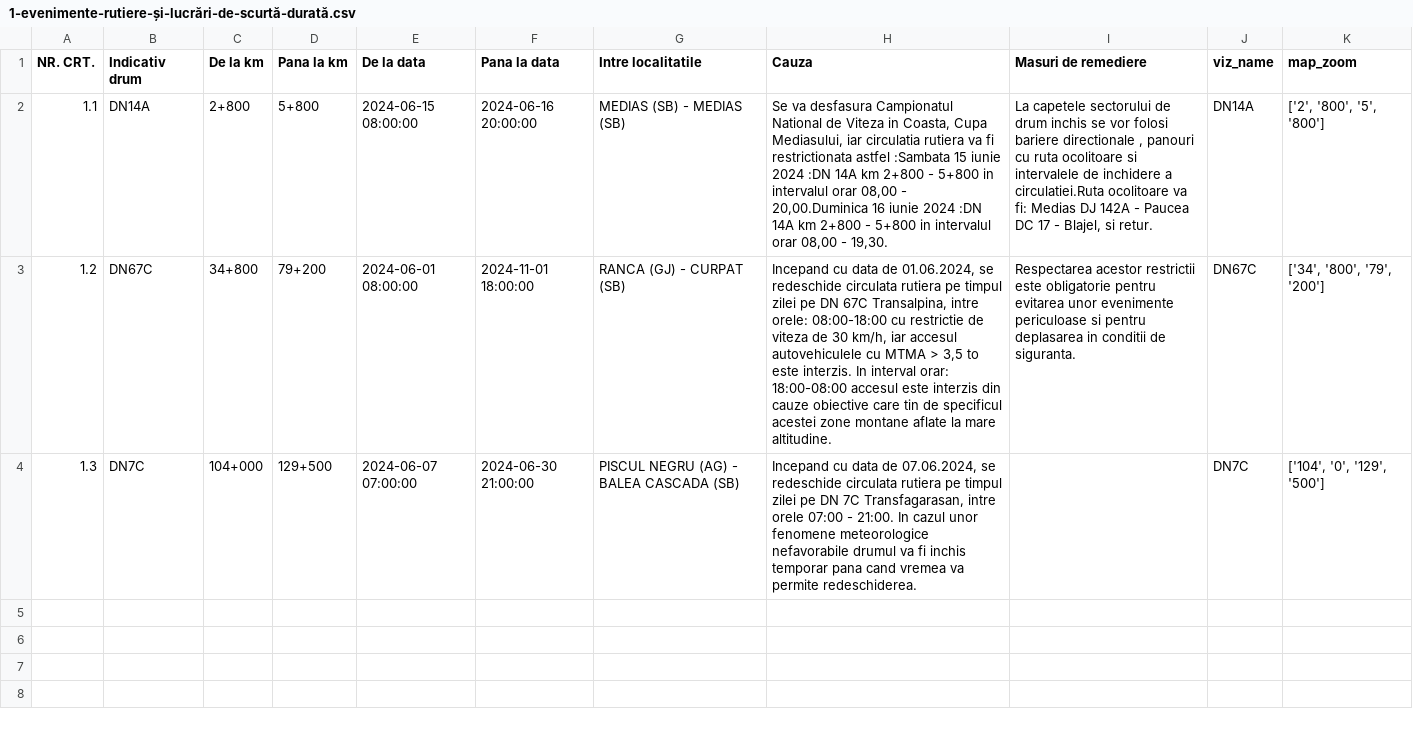
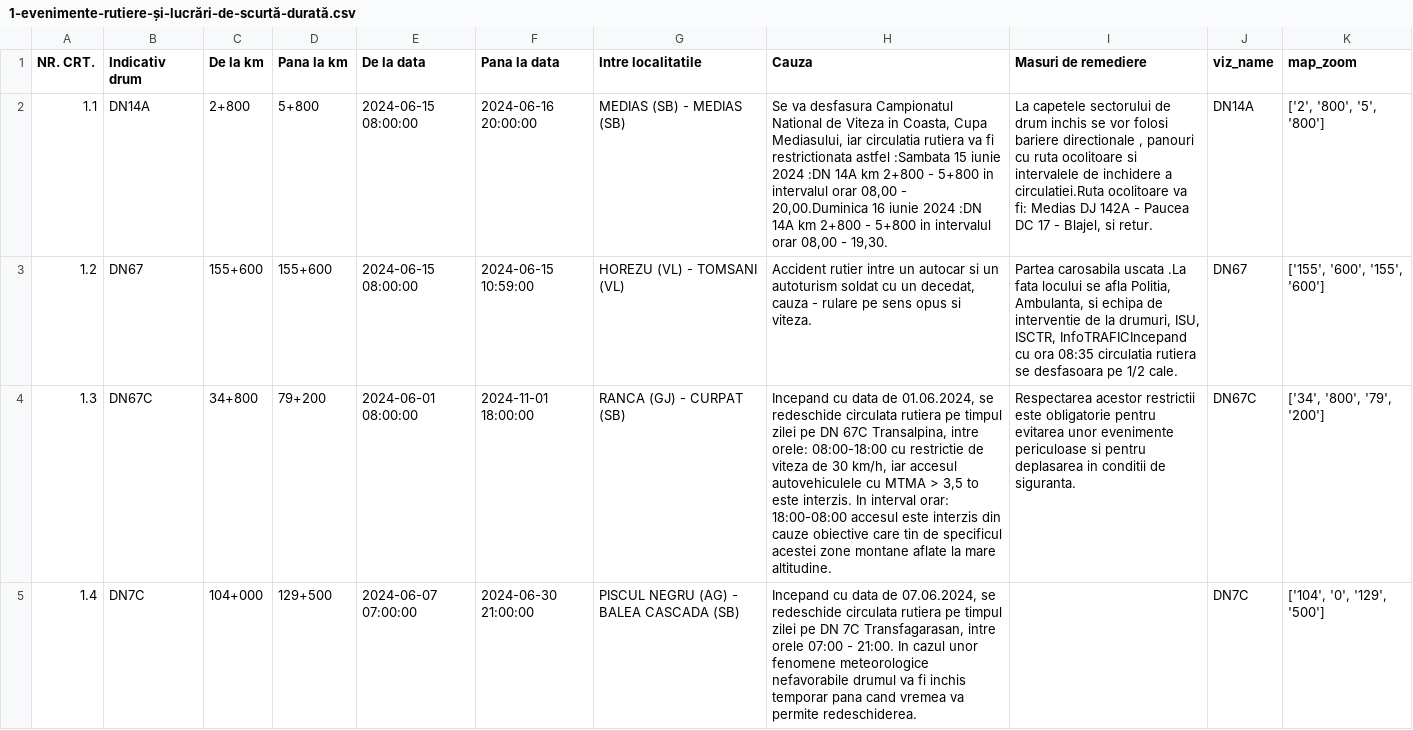
Before and after one commit to gov2-ro/prometeu, a CSV file: data/andnet/csv/1-evenimente-rutiere-și-lucrări-de-scurtă-durată.csv, drawn as a sheet; the diff names each change by its address in the sheet, - before the commit and + after, or states it on an @@ line.

```diff
--- a/data/andnet/csv/1-evenimente-rutiere-și-lucrări-de-scurtă-durată.csv
+++ b/data/andnet/csv/1-evenimente-rutiere-și-lucrări-de-scurtă-durată.csv
-B3 (Indicativ drum): DN67C
+B3 (Indicativ drum): DN67
-C3 (De la km): 34+800
+C3 (De la km): 155+600
-D3 (Pana la km): 79+200
+D3 (Pana la km): 155+600
-E3 (De la data): 2024-06-01 08:00:00
+E3 (De la data): 2024-06-15 08:00:00
-F3 (Pana la data): 2024-11-01 18:00:00
+F3 (Pana la data): 2024-06-15 10:59:00
-G3 (Intre localitatile): RANCA (GJ) - CURPAT (SB)
+G3 (Intre localitatile): HOREZU (VL) - TOMSANI (VL)
-H3 (Cauza): Incepand cu data de 01.06.2024, se redeschide circulata rutiera pe timpul zilei pe DN 67C Transalpina, intre orele: 08:00-18:00 cu restrictie de viteza de 30 km/h, iar accesul autovehiculele cu MTMA > 3,5 to este interzis. In interval orar: 18:00-08:00 accesul este interzis din cauze obiective care tin de specificul acestei zone montane aflate la mare altitudine.
+H3 (Cauza): Accident rutier intre un autocar si un autoturism soldat cu un decedat, cauza - rulare pe sens opus si viteza.
-I3 (Masuri de remediere): Respectarea acestor restrictii este obligatorie pentru evitarea unor evenimente periculoase si pentru deplasarea in conditii de siguranta.
+I3 (Masuri de remediere): Partea carosabila uscata .La fata locului se afla Politia, Ambulanta, si echipa de interventie de la drumuri, ISU, ISCTR, InfoTRAFICIncepand cu ora 08:35 circulatia rutiera se desfasoara pe 1/2 cale.
-J3 (viz_name): DN67C
+J3 (viz_name): DN67
-K3 (map_zoom): ['34', '800', '79', '200']
+K3 (map_zoom): ['155', '600', '155', '600']
-B4 (Indicativ drum): DN7C
+B4 (Indicativ drum): DN67C
-C4 (De la km): 104+000
+C4 (De la km): 34+800
-D4 (Pana la km): 129+500
+D4 (Pana la km): 79+200
-E4 (De la data): 2024-06-07 07:00:00
+E4 (De la data): 2024-06-01 08:00:00
-F4 (Pana la data): 2024-06-30 21:00:00
+F4 (Pana la data): 2024-11-01 18:00:00
-G4 (Intre localitatile): PISCUL NEGRU (AG) - BALEA CASCADA (SB)
+G4 (Intre localitatile): RANCA (GJ) - CURPAT (SB)
-H4 (Cauza): …data de 07.06.2024, se redeschide circulata rutiera pe timpul zilei pe DN 7C Transfagarasan, intre orele 07:00 - 21:00. In cazul unor fenomene meteorologice nefavorabile drumul va fi inchis temporar pana cand vremea va permite redeschiderea.
+H4 (Cauza): …data de 01.06.2024, se redeschide circulata rutiera pe timpul zilei pe DN 67C Transalpina, intre orele: 08:00-18:00 cu restrictie de viteza de 30 km/h, iar accesul autovehiculele cu MTMA > 3,5 to este interzis. In interval orar: 18:00-08:00 accesul este interzis din cauze obiective care tin de specificul acestei zone montane aflate la mare altitudine.
-I4 (Masuri de remediere): (empty)
+I4 (Masuri de remediere): Respectarea acestor restrictii este obligatorie pentru evitarea unor evenimente periculoase si pentru deplasarea in conditii de siguranta.
-J4 (viz_name): DN7C
+J4 (viz_name): DN67C
-K4 (map_zoom): ['104', '0', '129', '500']
+K4 (map_zoom): ['34', '800', '79', '200']
+row 5: 1.4 | DN7C | 104+000 | 129+500 | 2024-06-07 07:00:00 | 2024-06-30 21:00:00 | PISCUL NEGRU (AG) - BALEA CASCADA (SB) | Incepand cu data de 07.06.2024, se redeschide circulata rutiera pe timpul zilei pe DN 7C Transfagarasan, intre orele 07:00 - 21:00. In cazul unor fenomene meteorologice nefavorabile drumul va fi inchis temporar pana cand vremea va permite redeschiderea. |  | DN7C | ['104', '0', '129', '500']
```
Also changed, not shown: data/andnet/csv/11-lucrări-de-scurtă-durată.csv, data/andnet/csv/circulatie ingreunata.csv, 22 other files.
